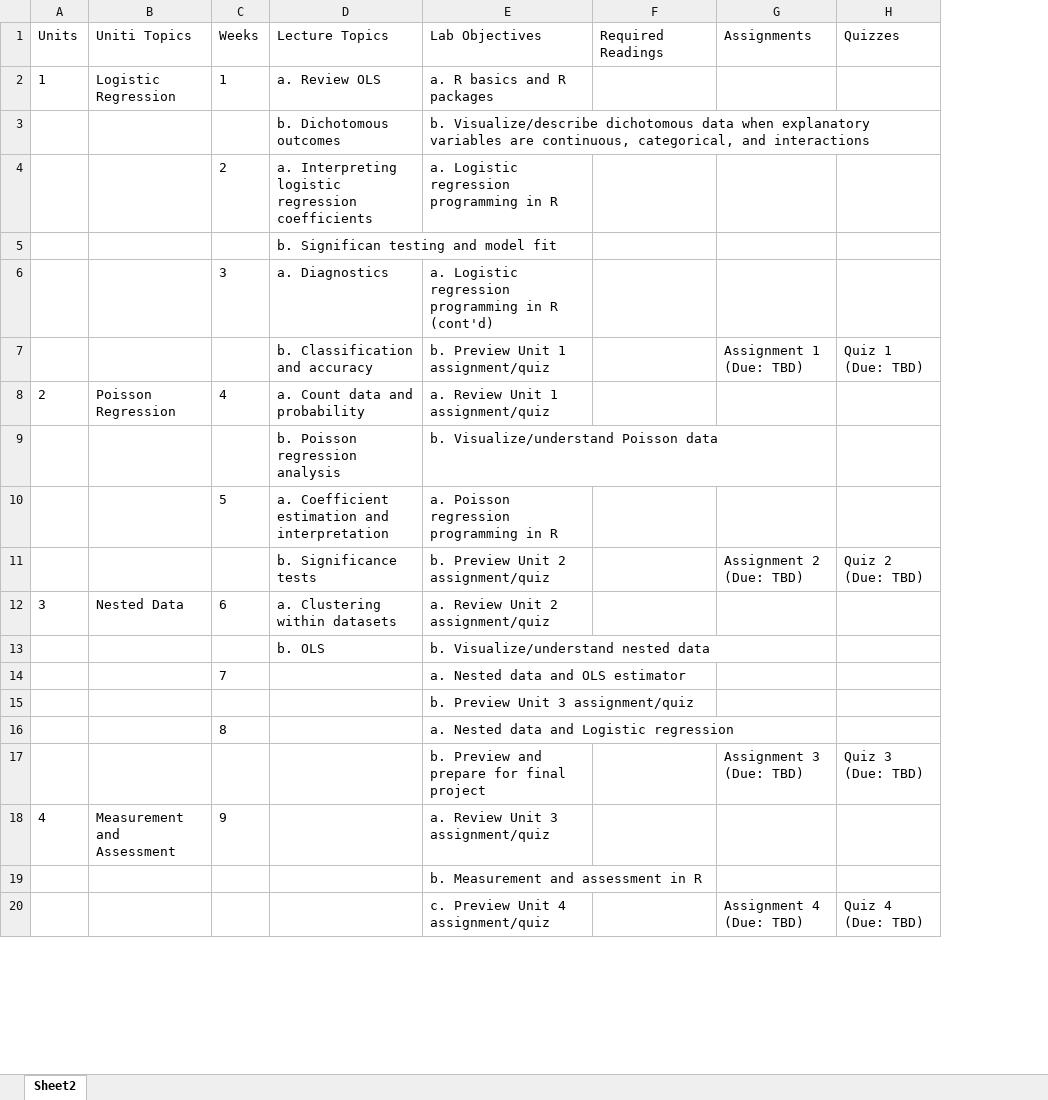
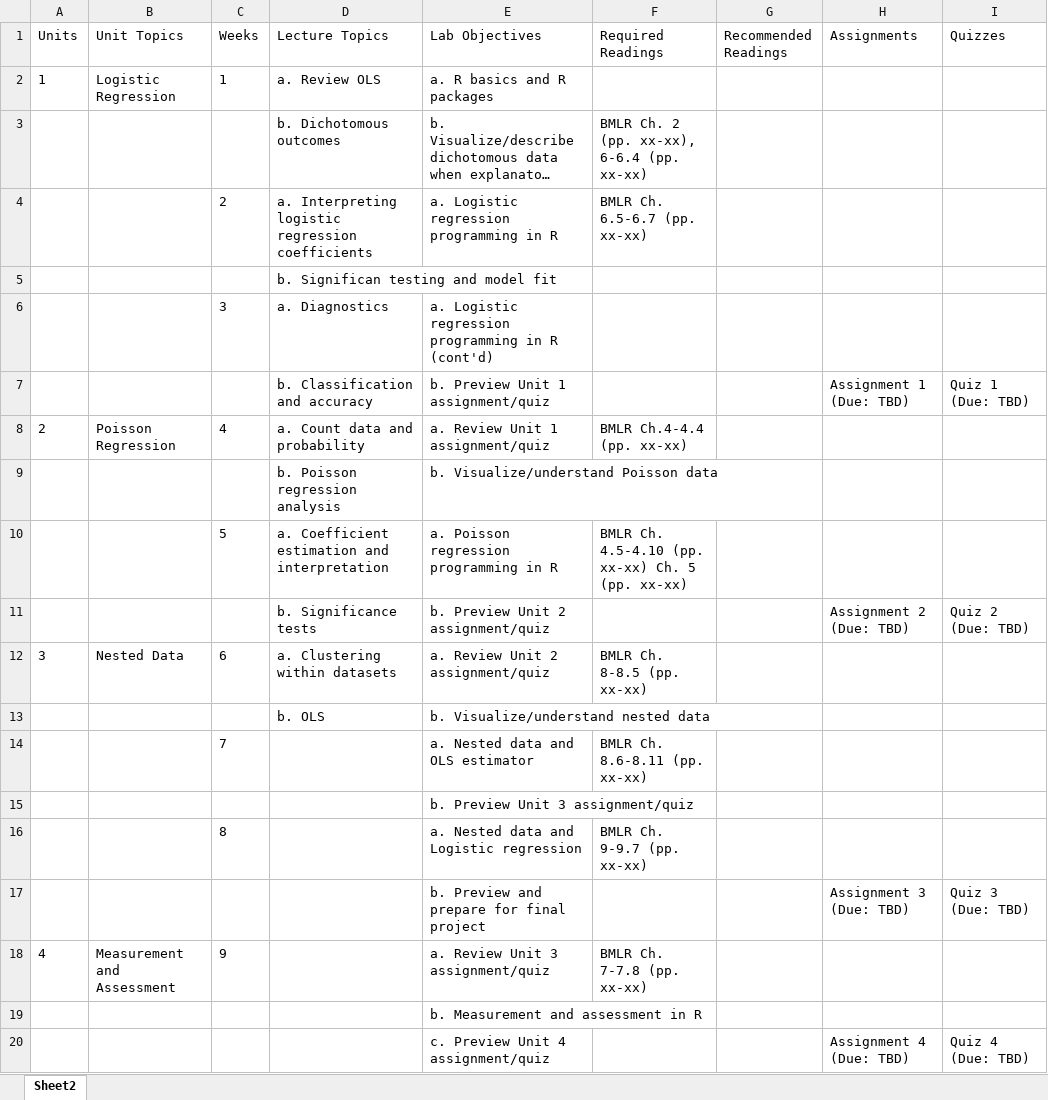
Before and after one commit to uo-educ-quant/645, an Excel workbook: data/syllabus645.xlsx, sheet Sheet2, drawn as a sheet; only a part is shown; long unchanged cells end in …; values as stored, in another font and other column widths than the file's, no borders; the diff names each change by its address in the sheet, - before the commit and + after, or states it on an @@ line.

Commit message:
updated syllabus student engagement

```diff
--- a/data/syllabus645.xlsx (sheet Sheet2)
+++ b/data/syllabus645.xlsx (sheet Sheet2)
+column G (Recommended Readings), empty
-B1: Uniti Topics
+B1: Unit Topics
-F3 (Required Readings): (empty)
+F3 (Required Readings): BMLR Ch. 2 (pp. xx-xx), 6-6.4 (pp. xx-xx)
-F4 (Required Readings): (empty)
+F4 (Required Readings): BMLR Ch. 6.5-6.7 (pp. xx-xx)
-F8 (Required Readings): (empty)
+F8 (Required Readings): BMLR Ch.4-4.4 (pp. xx-xx)
-F10 (Required Readings): (empty)
+F10 (Required Readings): BMLR Ch. 4.5-4.10 (pp. xx-xx) Ch. 5 (pp. xx-xx)
-F12 (Required Readings): (empty)
+F12 (Required Readings): BMLR Ch. 8-8.5 (pp. xx-xx)
-F14 (Required Readings): (empty)
+F14 (Required Readings): BMLR Ch. 8.6-8.11 (pp. xx-xx)
-F16 (Required Readings): (empty)
+F16 (Required Readings): BMLR Ch. 9-9.7 (pp. xx-xx)
-F18 (Required Readings): (empty)
+F18 (Required Readings): BMLR Ch. 7-7.8 (pp. xx-xx)
```
Also changed, not shown: 7 other files.
